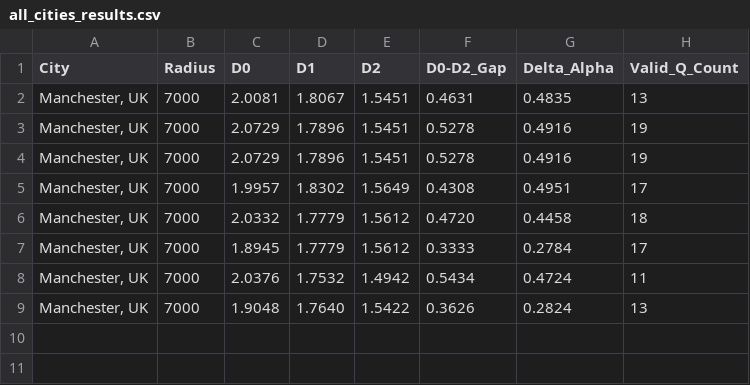
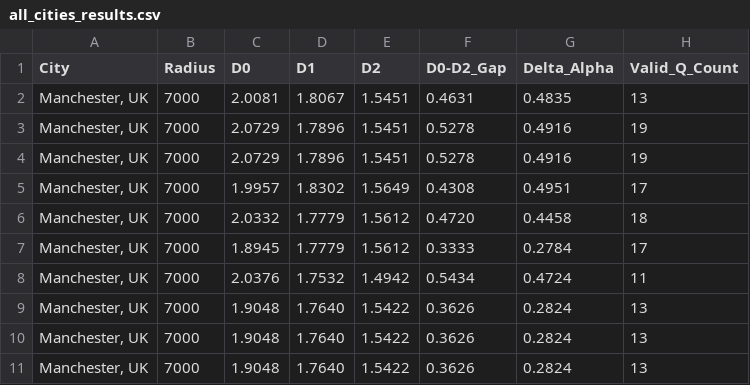
Before and after one commit to Yukoku115/Multifractal-analysis-in-Urban-cities, a CSV file: all_cities_results.csv, drawn as a sheet.

```diff
--- a/all_cities_results.csv
+++ b/all_cities_results.csv
@@ -9 +9,3 @@ City,Radius,D0,D1,D2,D0-D2_Gap,Delta_Alpha,Valid_Q_Count
 "Manchester, UK",7000,1.9048,1.7640,1.5422,0.3626,0.2824,13
+"Manchester, UK",7000,1.9048,1.7640,1.5422,0.3626,0.2824,13
+"Manchester, UK",7000,1.9048,1.7640,1.5422,0.3626,0.2824,13
```
Also changed, not shown: 22 other files.
